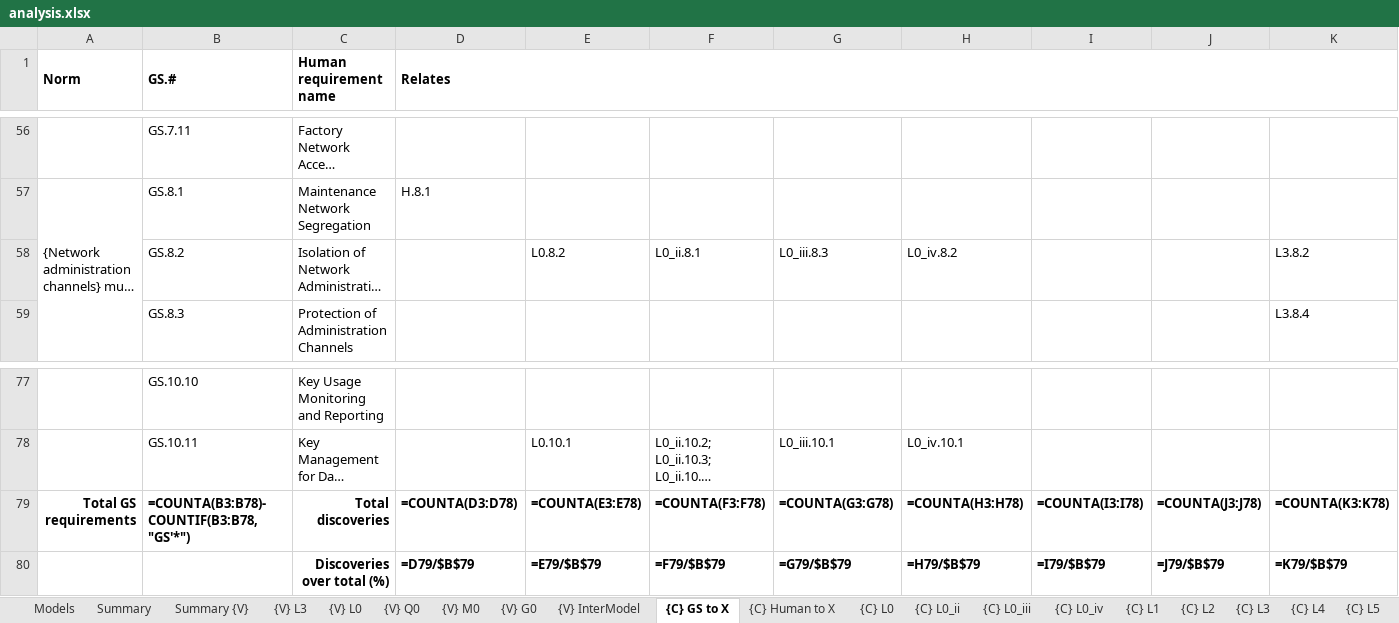
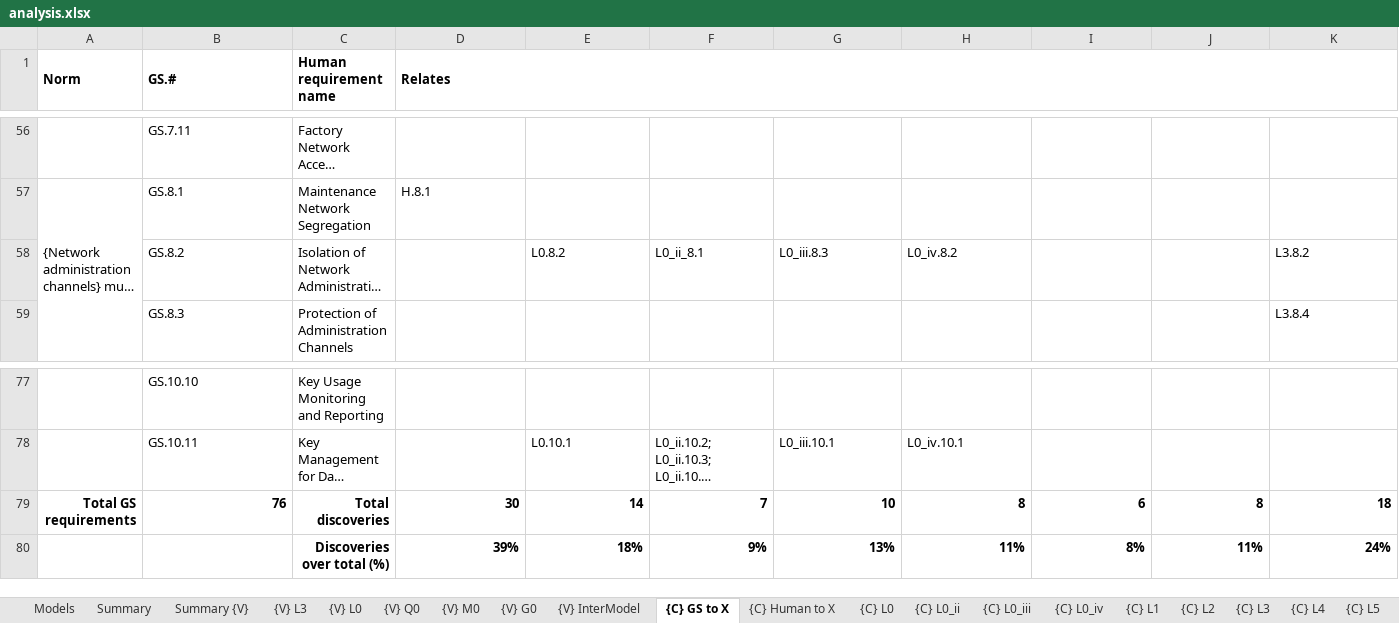
Before and after one commit to STRAST-UPM/ai_requirements_generation_rr, an Excel workbook: results/analysis/analysis.xlsx, sheet {C} GS to X, drawn as a sheet; only a part is shown, gaps mark what is left out; long unchanged cells end in …; values as stored, in another font and other column widths than the file's, no borders; formulas without a stored value are shown as written; removed rows and columns are numbered as before the commit, all else as after; rows hold the shown columns only; the diff names each change by its address in the sheet, - before the commit and + after, or states it on an @@ line.

```diff
--- a/results/analysis/analysis.xlsx (sheet {C} GS to X)
+++ b/results/analysis/analysis.xlsx (sheet {C} GS to X)
-F58: L0_ii.8.1
+F58: L0_ii_8.1
-row 79: Total GS requirements | =COUNTA(B3:B78)-COUNTIF(B3:B78,"GS'*") | Total discoveries | =COUNTA(D3:D78) | =COUNTA(E3:E78) | =COUNTA(F3:F78) | =COUNTA(G3:G78) | =COUNTA(H3:H78) | =COUNTA(I3:I78) | =COUNTA(J3:J78) | =COUNTA(K3:K78)
-row 80:  |  | Discoveries over total (%) | =D79/$B$79 | =E79/$B$79 | =F79/$B$79 | =G79/$B$79 | =H79/$B$79 | =I79/$B$79 | =J79/$B$79 | =K79/$B$79
+row 79: Total GS requirements | 76 | Total discoveries | 30 | 14 | 7 | 10 | 8 | 6 | 8 | 18
+row 80:  |  | Discoveries over total (%) | 39% | 18% | 9% | 13% | 11% | 8% | 11% | 24%
```
Also changed, not shown: sheet {V} InterModel, sheet Summary, sheet {V} L3, sheet {V} Q0, sheet {V} L0, sheet {V} M0, 32 more sheets.
